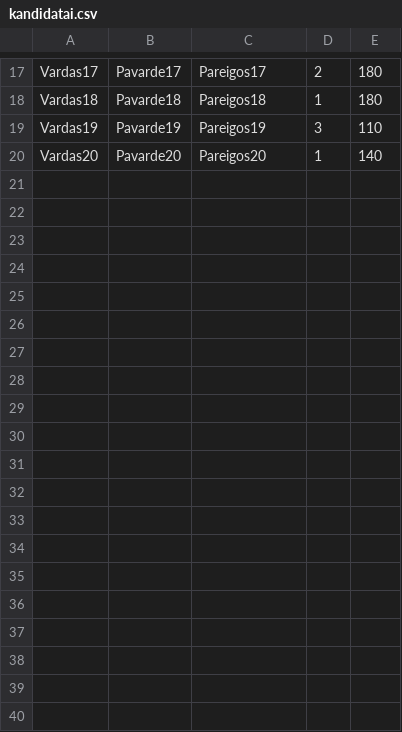
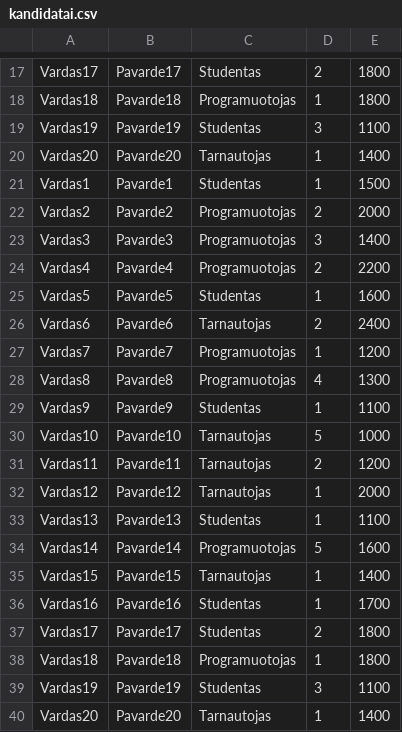
Before and after one commit to VytasGadliauskas/Java-Swing-Laboratorinis_NR1, a CSV file: kandidatai.csv, drawn as a sheet; only a part is shown, gaps mark what is left out; the diff covers the shown part only; the diff names each change by its address in the sheet, - before the commit and + after, or states it on an @@ line.

```diff
--- a/kandidatai.csv
+++ b/kandidatai.csv
-C17: Pareigos17
+C17: Studentas
-E17:E18: 180
+E17:E18: 1800
-C18: Pareigos18
+C18: Programuotojas
-C19: Pareigos19
+C19: Studentas
-E19: 110
+E19: 1100
-C20: Pareigos20
+C20: Tarnautojas
-E20: 140
+E20: 1400
+row 21: Vardas1 | Pavarde1 | Studentas | 1 | 1500
+row 22: Vardas2 | Pavarde2 | Programuotojas | 2 | 2000
+row 23: Vardas3 | Pavarde3 | Programuotojas | 3 | 1400
+row 24: Vardas4 | Pavarde4 | Programuotojas | 2 | 2200
+row 25: Vardas5 | Pavarde5 | Studentas | 1 | 1600
+row 26: Vardas6 | Pavarde6 | Tarnautojas | 2 | 2400
+row 27: Vardas7 | Pavarde7 | Programuotojas | 1 | 1200
+row 28: Vardas8 | Pavarde8 | Programuotojas | 4 | 1300
+row 29: Vardas9 | Pavarde9 | Studentas | 1 | 1100
+row 30: Vardas10 | Pavarde10 | Tarnautojas | 5 | 1000
+row 31: Vardas11 | Pavarde11 | Tarnautojas | 2 | 1200
+row 32: Vardas12 | Pavarde12 | Tarnautojas | 1 | 2000
+row 33: Vardas13 | Pavarde13 | Studentas | 1 | 1100
+row 34: Vardas14 | Pavarde14 | Programuotojas | 5 | 1600
+row 35: Vardas15 | Pavarde15 | Tarnautojas | 1 | 1400
+row 36: Vardas16 | Pavarde16 | Studentas | 1 | 1700
+row 37: Vardas17 | Pavarde17 | Studentas | 2 | 1800
+row 38: Vardas18 | Pavarde18 | Programuotojas | 1 | 1800
+row 39: Vardas19 | Pavarde19 | Studentas | 3 | 1100
+row 40: Vardas20 | Pavarde20 | Tarnautojas | 1 | 1400
```
Also changed, not shown: 32 edited cells elsewhere in this file, 2 other files.
